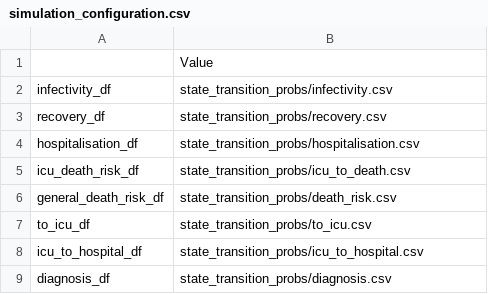
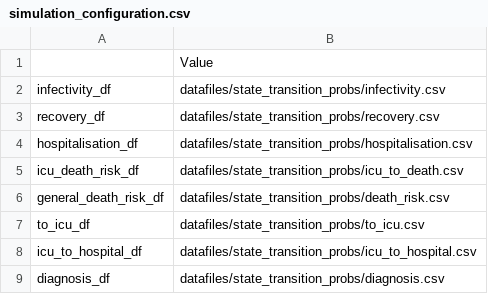
Before and after one commit to joba-1/Corona_Model, a CSV file: simulation_configuration.csv, drawn as a sheet.

```diff
--- a/simulation_configuration.csv
+++ b/simulation_configuration.csv
@@ -1,9 +1,9 @@
 ,Value
-infectivity_df,state_transition_probs/infectivity.csv
-recovery_df,state_transition_probs/recovery.csv
-hospitalisation_df,state_transition_probs/hospitalisation.csv
-icu_death_risk_df,state_transition_probs/icu_to_death.csv
-general_death_risk_df,state_transition_probs/death_risk.csv
-to_icu_df,state_transition_probs/to_icu.csv
-icu_to_hospital_df,state_transition_probs/icu_to_hospital.csv
-diagnosis_df,state_transition_probs/diagnosis.csv
+infectivity_df,datafiles/state_transition_probs/infectivity.csv
+recovery_df,datafiles/state_transition_probs/recovery.csv
+hospitalisation_df,datafiles/state_transition_probs/hospitalisation.csv
+icu_death_risk_df,datafiles/state_transition_probs/icu_to_death.csv
+general_death_risk_df,datafiles/state_transition_probs/death_risk.csv
+to_icu_df,datafiles/state_transition_probs/to_icu.csv
+icu_to_hospital_df,datafiles/state_transition_probs/icu_to_hospital.csv
+diagnosis_df,datafiles/state_transition_probs/diagnosis.csv
```
Also changed, not shown: 3 other files.
